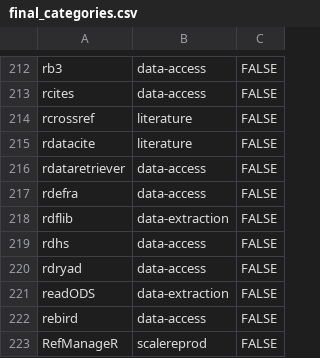
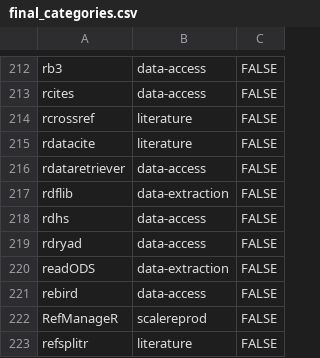
Before and after one commit to ropensci/ropensci.r-universe.dev, a CSV file: info/final_categories.csv, drawn as a sheet; only a part is shown, gaps mark what is left out; the shorter side is filled out with more unchanged rows; the diff names each change by its address in the sheet, - before the commit and + after, or states it on an @@ line.

Commit message:
update categories

```diff
--- a/info/final_categories.csv
+++ b/info/final_categories.csv
-row 217: rdefra | data-access | FALSE
```
